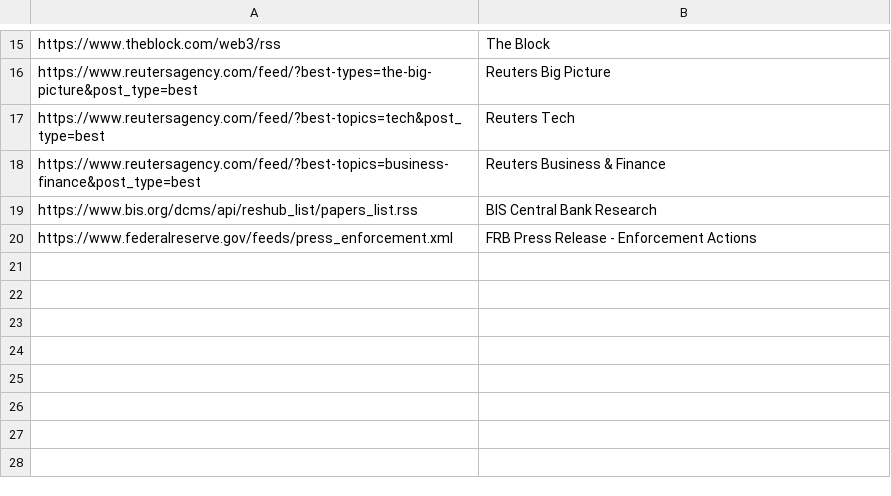
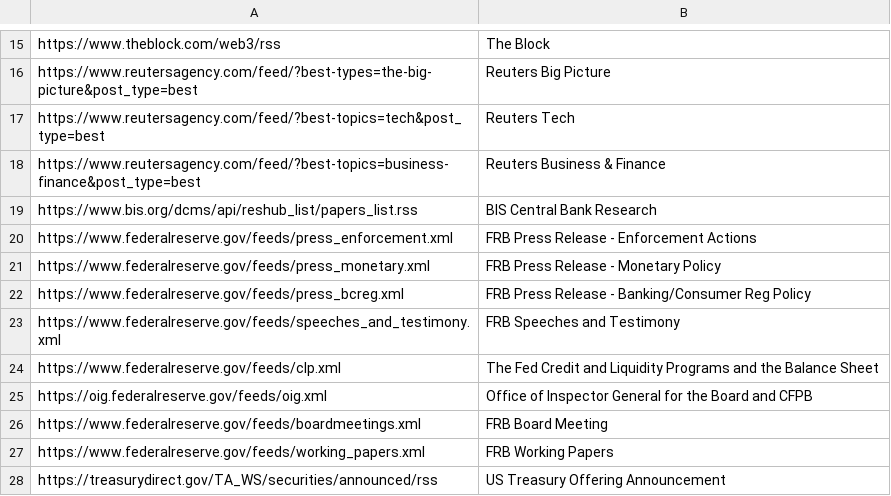
Before and after one commit to YIG-DAO/dsi, a CSV file: feed.csv, drawn as a sheet; only a part is shown, gaps mark what is left out.

Commit message:
adding more feeds

```diff
--- a/feed.csv
+++ b/feed.csv
@@ -20 +20,9 @@ https://www.bis.org/dcms/api/reshub_list/papers_list.rss,BIS Central Bank Resear
 https://www.federalreserve.gov/feeds/press_enforcement.xml,FRB Press Release - Enforcement Actions
+https://www.federalreserve.gov/feeds/press_monetary.xml,FRB Press Release - Monetary Policy
+https://www.federalreserve.gov/feeds/press_bcreg.xml,FRB Press Release - Banking/Consumer Reg Policy
+https://www.federalreserve.gov/feeds/speeches_and_testimony.xml,FRB Speeches and Testimony
+https://www.federalreserve.gov/feeds/clp.xml,The Fed Credit and Liquidity Programs and the Balance Sheet
+https://oig.federalreserve.gov/feeds/oig.xml,Office of Inspector General for the Board and CFPB
+https://www.federalreserve.gov/feeds/boardmeetings.xml,FRB Board Meeting
+https://www.federalreserve.gov/feeds/working_papers.xml,FRB Working Papers
+https://treasurydirect.gov/TA_WS/securities/announced/rss,US Treasury Offering Announcement
```
